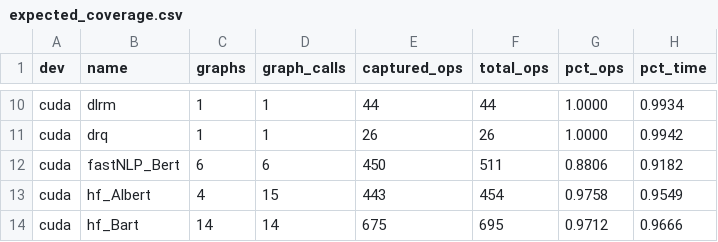
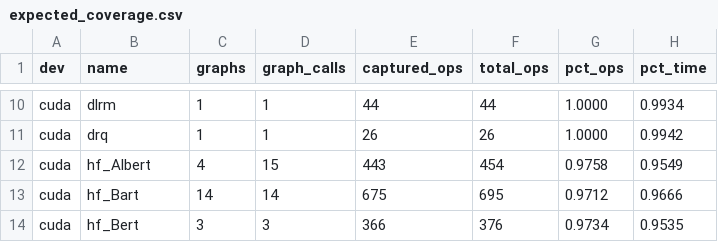
Before and after one commit to pytorch/torchdynamo, a CSV file: .circleci/expected_coverage.csv, drawn as a sheet; only a part is shown, gaps mark what is left out; the shorter side is filled out with more unchanged rows; the diff names each change by its address in the sheet, - before the commit and + after, or states it on an @@ line.

```diff
--- a/.circleci/expected_coverage.csv
+++ b/.circleci/expected_coverage.csv
-row 12: cuda | fastNLP_Bert | 6 | 6 | 450 | 511 | 0.8806 | 0.9182
```
Also changed, not shown: 3 other files.
